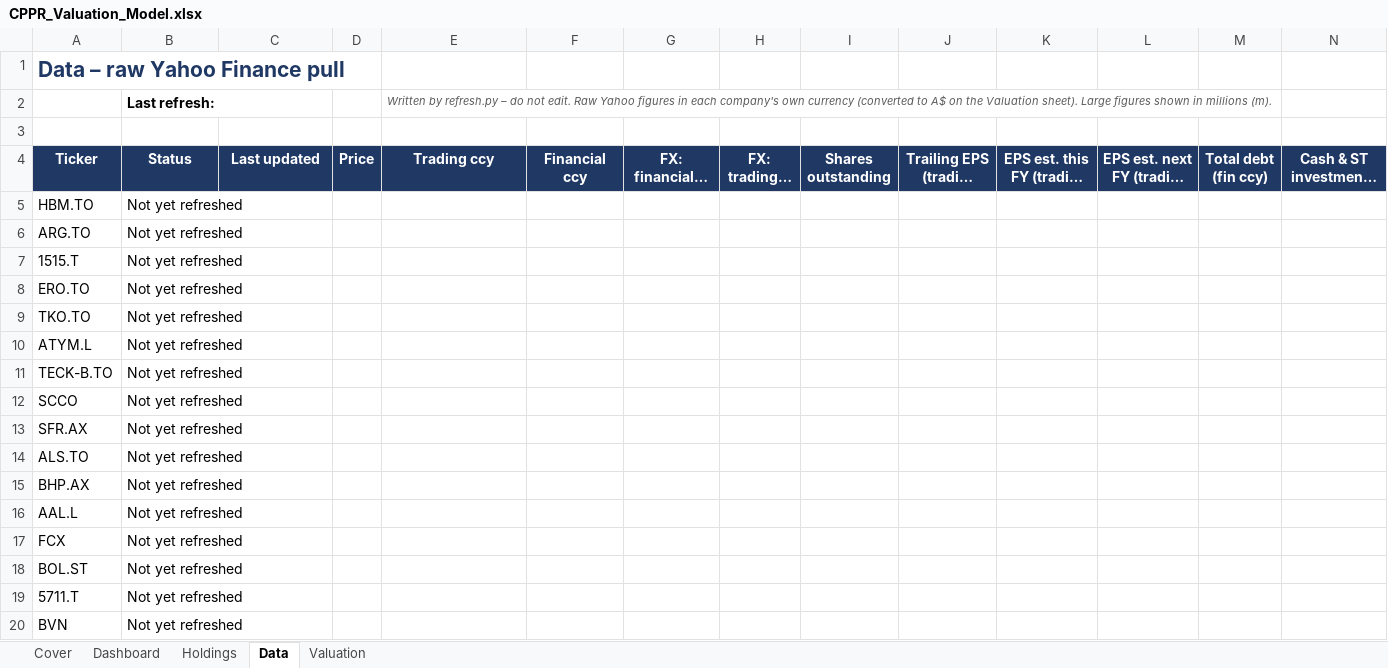
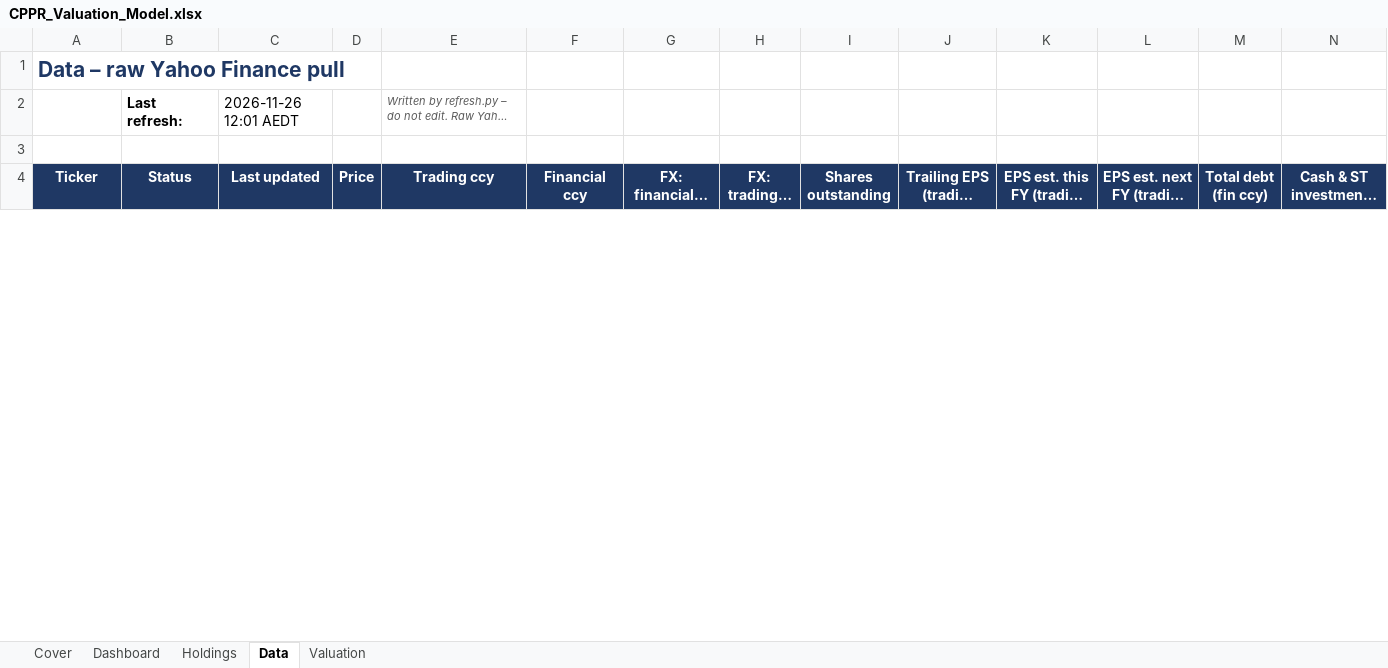
Before and after one commit to m-nihalkhan/CPPR-Valuation, an Excel workbook: CPPR_Valuation_Model.xlsx, sheet Data, drawn as a sheet; only a part is shown; long unchanged cells end in …; values as stored, in another font and other column widths than the file's, no borders; conditional formats not drawn; removed rows and columns are numbered as before the commit, all else as after; rows hold the shown columns only; the diff covers the shown part only; the diff names each change by its address in the sheet, - before the commit and + after, or states it on an @@ line.

```diff
--- a/CPPR_Valuation_Model.xlsx (sheet Data)
+++ b/CPPR_Valuation_Model.xlsx (sheet Data)
-C2 (Last updated): (empty)
+C2 (Last updated): 2026-11-26 12:01 AEDT
-row 5: HBM.TO | Not yet refreshed
-row 6: ARG.TO | Not yet refreshed
-row 7: 1515.T | Not yet refreshed
-row 8: ERO.TO | Not yet refreshed
-row 9: TKO.TO | Not yet refreshed
-row 10: ATYM.L | Not yet refreshed
-row 11: TECK-B.TO | Not yet refreshed
-row 12: SCCO | Not yet refreshed
-row 13: SFR.AX | Not yet refreshed
-row 14: ALS.TO | Not yet refreshed
-row 15: BHP.AX | Not yet refreshed
-row 16: AAL.L | Not yet refreshed
-row 17: FCX | Not yet refreshed
-row 18: BOL.ST | Not yet refreshed
-row 19: 5711.T | Not yet refreshed
-row 20: BVN | Not yet refreshed
```
Also changed, not shown: 50 added rows and 34 removed rows elsewhere in this sheet, 1 other file.
